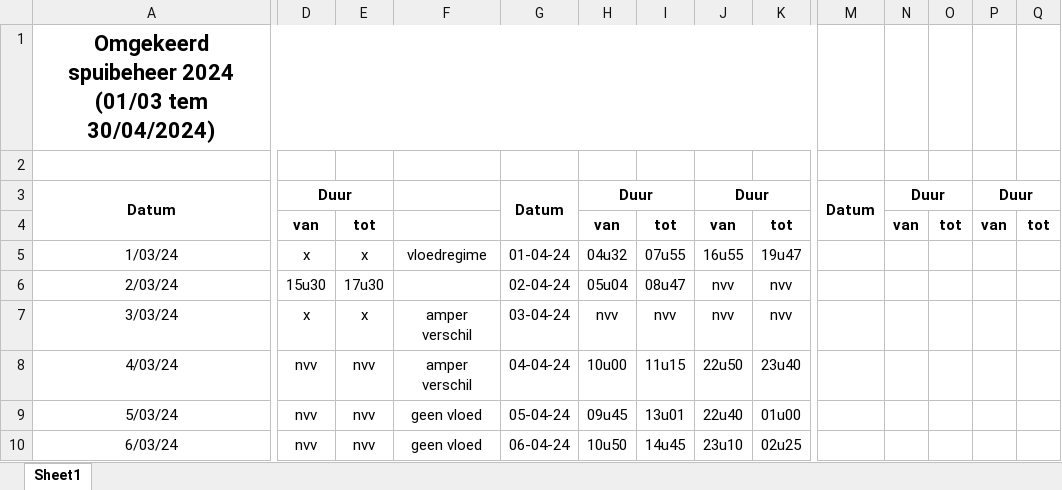
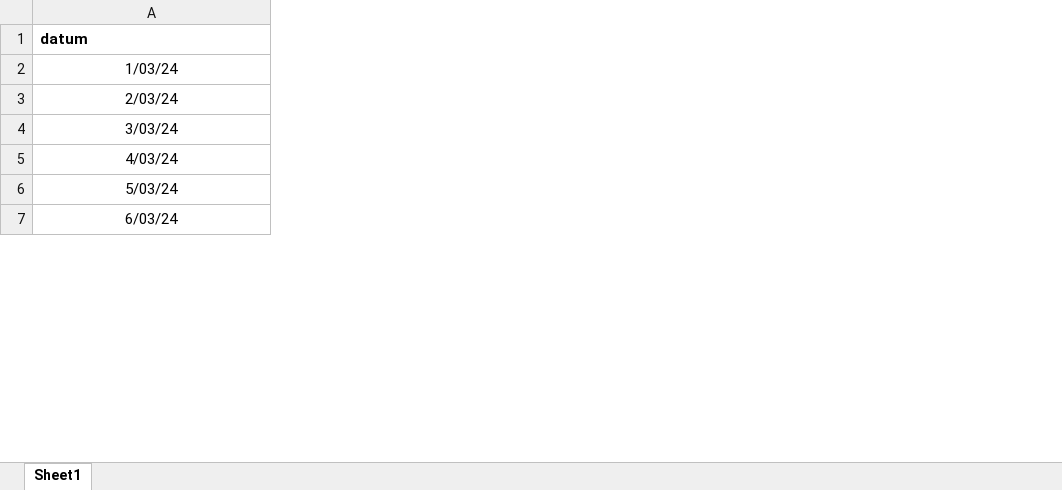
Before and after one commit to inbo/aangepast-spuibeheer, an Excel workbook: data/spuibeheer/extern/verwerkt_in_excel/os_KGO_2024.xlsx, sheet Sheet1, drawn as a sheet; only a part is shown, gaps mark what is left out; values as stored, in another font and other column widths than the file's, no borders; removed rows and columns are numbered as before the commit, all else as after; rows hold the shown columns only; the diff covers the shown part only; the diff names each change by its address in the sheet, - before the commit and + after, or states it on an @@ line.

Commit message:
clean up kgo 204 as 2023

```diff
--- a/data/spuibeheer/extern/verwerkt_in_excel/os_KGO_2024.xlsx (sheet Sheet1)
+++ b/data/spuibeheer/extern/verwerkt_in_excel/os_KGO_2024.xlsx (sheet Sheet1)
-column D, rows 5-10: x | 15u30 | x | nvv | nvv | nvv
-column E, rows 5-10: x | 17u30 | x | nvv | nvv | nvv
-column F, rows 5-10: vloedregime |  | amper verschil | amper verschil | geen vloed | geen vloed
-column G, rows 5-10: 01-04-24 | 02-04-24 | 03-04-24 | 04-04-24 | 05-04-24 | 06-04-24
-column H, rows 5-10: 04u32 | 05u04 | nvv | 10u00 | 09u45 | 10u50
-column I, rows 5-10: 07u55 | 08u47 | nvv | 11u15 | 13u01 | 14u45
-column J, rows 5-10: 16u55 | nvv | nvv | 22u50 | 22u40 | 23u10
-column K, rows 5-10: 19u47 | nvv | nvv | 23u40 | 01u00 | 02u25
-column M, empty
-column N, empty
-column O, empty
-column P, empty
-column Q, empty
-row 1: Omgekeerd spuibeheer 2024 (01/03 tem 30/04/2024)
-row 1: (empty)
+row 1: datum
-row 3: Datum | Duur |  |  | Datum | Duur |  | Duur |  | Datum | Duur |  | Duur
-row 4:  | van | tot |  |  | van | tot | van | tot |  | van | tot | van | tot
```
Also changed, not shown: 94 added rows, 1 removed column and 3 edited cells elsewhere in this sheet.
